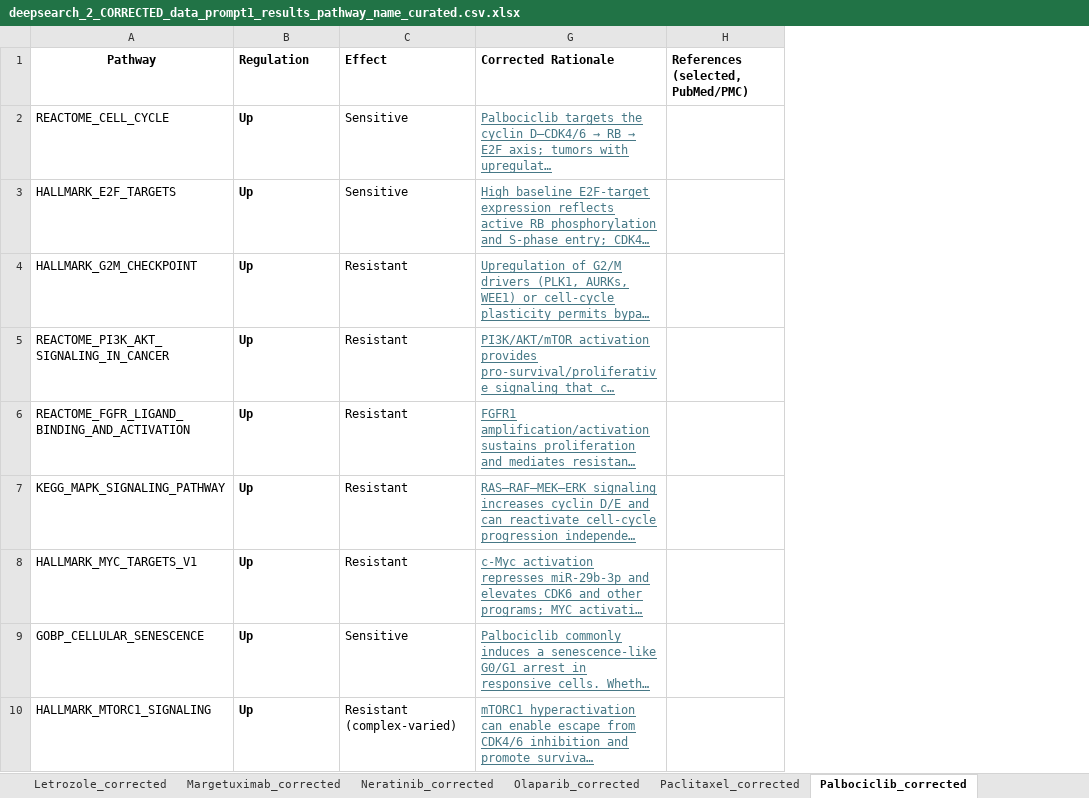
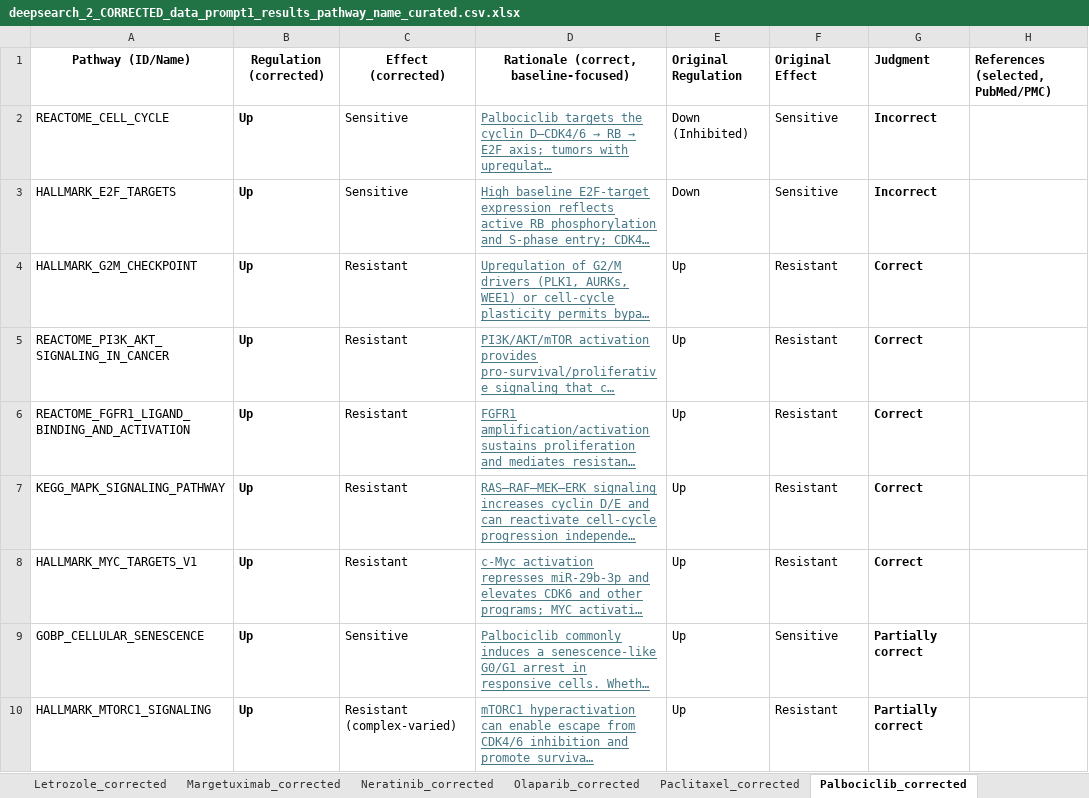
Before and after one commit to J-Nanshi/PySingscore_replicate, an Excel workbook: singscore_new_code/results/Deep_search_results/deepsearch_2_CORRECTED_data_prompt1_results_pathway_name_curated.csv.xlsx, sheet Palbociclib_corrected, drawn as a sheet; long unchanged cells end in …; values as stored, in another font and other column widths than the file's, no borders; removed rows and columns are numbered as before the commit, all else as after; the diff names each change by its address in the sheet, - before the commit and + after, or states it on an @@ line.

```diff
--- a/singscore_new_code/results/Deep_search_results/deepsearch_2_CORRECTED_data_prompt1_results_pathway_name_curated.csv.xlsx (sheet Palbociclib_corrected)
+++ b/singscore_new_code/results/Deep_search_results/deepsearch_2_CORRECTED_data_prompt1_results_pathway_name_curated.csv.xlsx (sheet Palbociclib_corrected)
@@ column E unhidden, rows 2-10: Down (Inhibited) | Down | Up | Up | Up | Up | Up | Up | Up @@
@@ column F unhidden, rows 2-10: Sensitive | Sensitive | Resistant | Resistant | Resistant | Resistant | Resistant | Sensitive | Resistant @@
+column G, rows 2-10: Incorrect | Incorrect | Correct | Correct | Correct | Correct | Correct | Partially correct | Partially correct
-row 1: Pathway | Regulation | Effect | Corrected Rationale | References (selected, PubMed/PMC)
+row 1: Pathway (ID/Name) | Regulation (corrected) | Effect (corrected) | Rationale (correct, baseline-focused) | Original Regulation | Original Effect | Judgment | References (selected, PubMed/PMC)
-A6: REACTOME_FGFR_LIGAND_BINDING_AND_ACTIVATION
+A6: REACTOME_FGFR1_LIGAND_BINDING_AND_ACTIVATION
```
Also changed, not shown: sheet Olaparib_corrected, sheet Abemaciclib_corrected, sheet Pembrolizumab_corrected, sheet Larotrectinib_corrected, sheet Lapatinib_corrected, sheet Fulvestrant_corrected, 22 more sheets, singscore_new_code/results/Deep_search_results/deepsearch_3_ADMINISTRATION_regulation_effect_rationale_citation_tab.xlsx, 42 other files.
